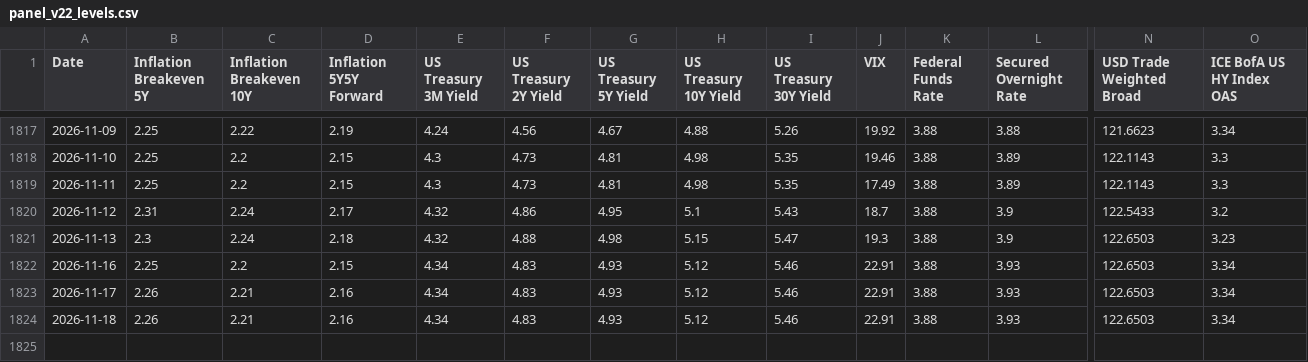
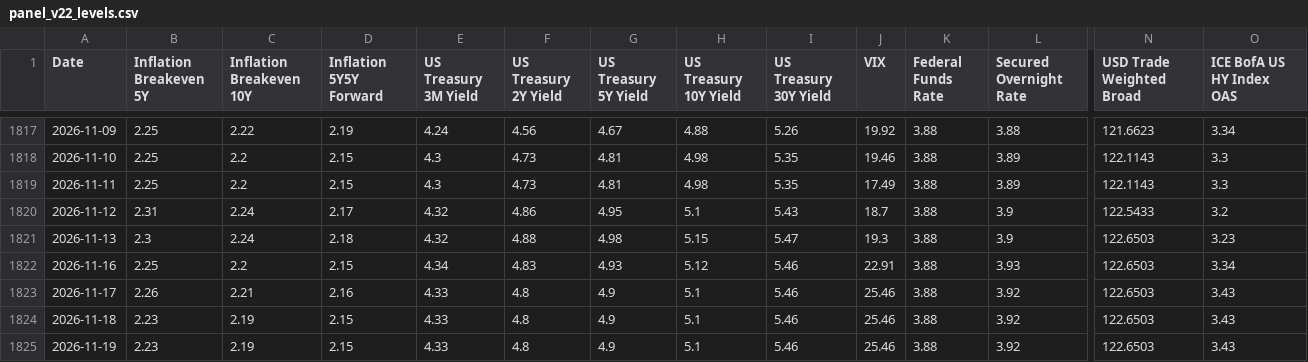
Before and after one commit to bk113/BK-Market-dashboard, a CSV file: data/panel_v22_levels.csv, drawn as a sheet; only a part is shown, gaps mark what is left out; rows hold the shown columns only; the diff names each change by its address in the sheet, - before the commit and + after, or states it on an @@ line.

```diff
--- a/data/panel_v22_levels.csv
+++ b/data/panel_v22_levels.csv
-E1823:E1824 (US Treasury 3M Yield): 4.34
+E1823:E1824 (US Treasury 3M Yield): 4.33
-F1823:F1824 (US Treasury 2Y Yield): 4.83
+F1823:F1824 (US Treasury 2Y Yield): 4.8
-G1823:G1824 (US Treasury 5Y Yield): 4.93
+G1823:G1824 (US Treasury 5Y Yield): 4.9
-H1823:H1824 (US Treasury 10Y Yield): 5.12
+H1823:H1824 (US Treasury 10Y Yield): 5.1
-J1823:J1824 (VIX): 22.91
+J1823:J1824 (VIX): 25.46
-L1823:L1824 (Secured Overnight Rate): 3.93
+L1823:L1824 (Secured Overnight Rate): 3.92
-O1823:O1824 (ICE BofA US HY Index OAS): 3.34
+O1823:O1824 (ICE BofA US HY Index OAS): 3.43
-B1824 (Inflation Breakeven 5Y): 2.26
+B1824 (Inflation Breakeven 5Y): 2.23
-C1824 (Inflation Breakeven 10Y): 2.21
+C1824 (Inflation Breakeven 10Y): 2.19
-D1824 (Inflation 5Y5Y Forward): 2.16
+D1824 (Inflation 5Y5Y Forward): 2.15
+row 1825: 2026-11-19 | 2.23 | 2.19 | 2.15 | 4.33 | 4.8 | 4.9 | 5.1 | 5.46 | 25.46 | 3.88 | 3.92 | 122.6503 | 3.43
```
Also changed, not shown: tools/fragility_migration/fred_manual/BAMLH0A0HYM2.csv, tools/fragility_migration/fred_manual/DFF.csv, 19 other files.
